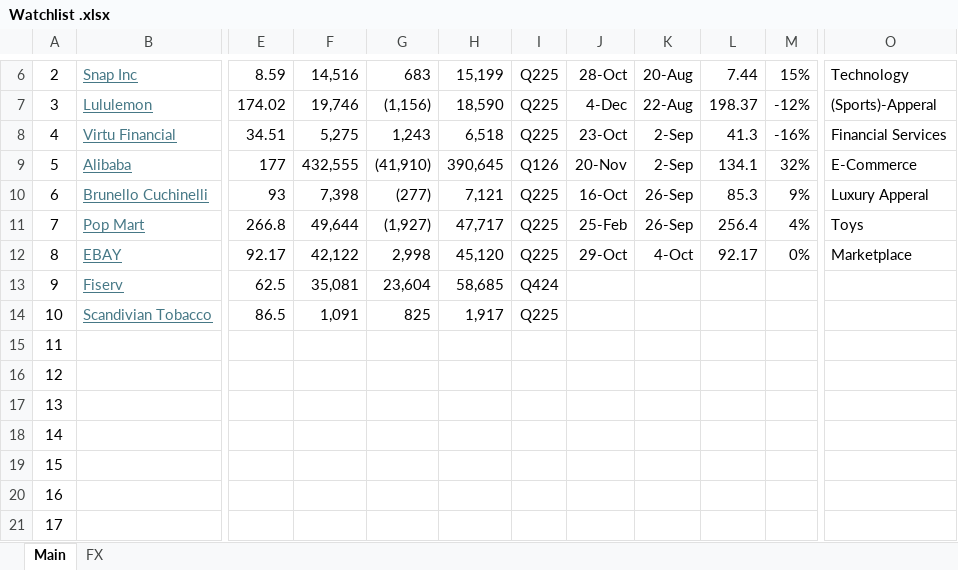
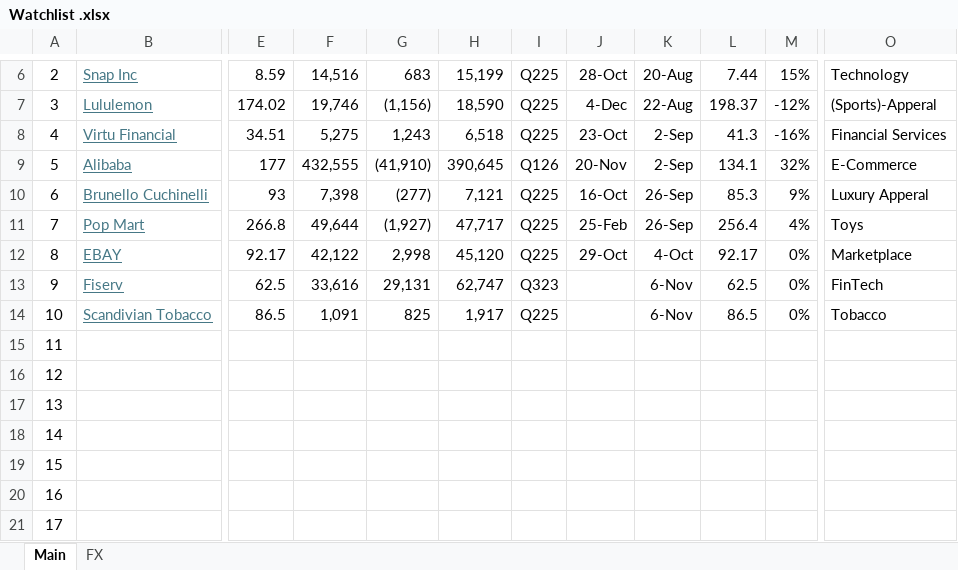
Before and after one commit to oscarsettje/MetaModels, an Excel workbook: Watchlist .xlsx, sheet Main, drawn as a sheet; only a part is shown, gaps mark what is left out; values as stored, in another font and other column widths than the file's, no borders; the diff names each change by its address in the sheet, - before the commit and + after, or states it on an @@ line.

```diff
--- a/Watchlist .xlsx (sheet Main)
+++ b/Watchlist .xlsx (sheet Main)
-F13: 35,081
+F13: 33,616
-G13: 23,604
+G13: 29,131
-H13: 58,685
+H13: 62,747
-I13: Q424
+I13: Q323
-K13:K14: (empty)
+K13:K14: 6-Nov
-L13: (empty)
+L13: 62.5
-M13:M14: (empty)
+M13:M14: 0%
-O13: (empty)
+O13: FinTech
-L14: (empty)
+L14: 86.5
-O14: (empty)
+O14: Tobacco
```
Also changed, not shown: Fashion.xlsx, Tech.xlsx.
